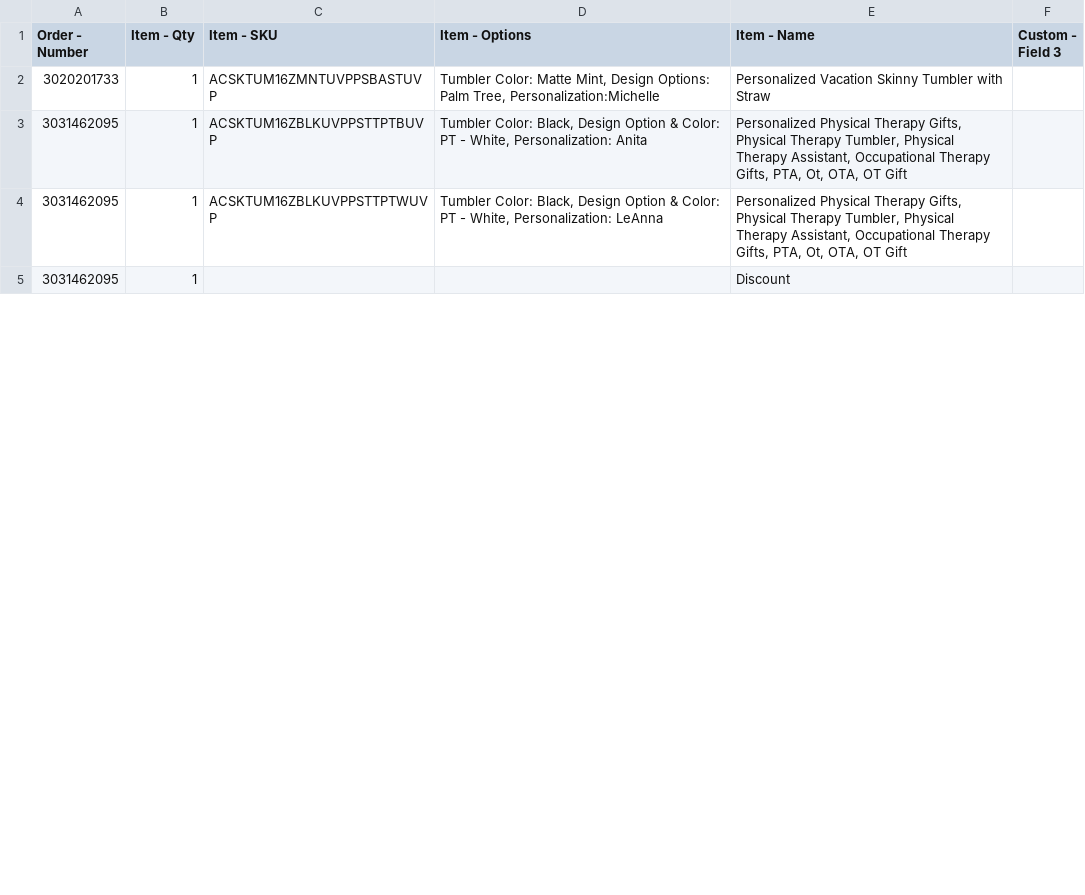
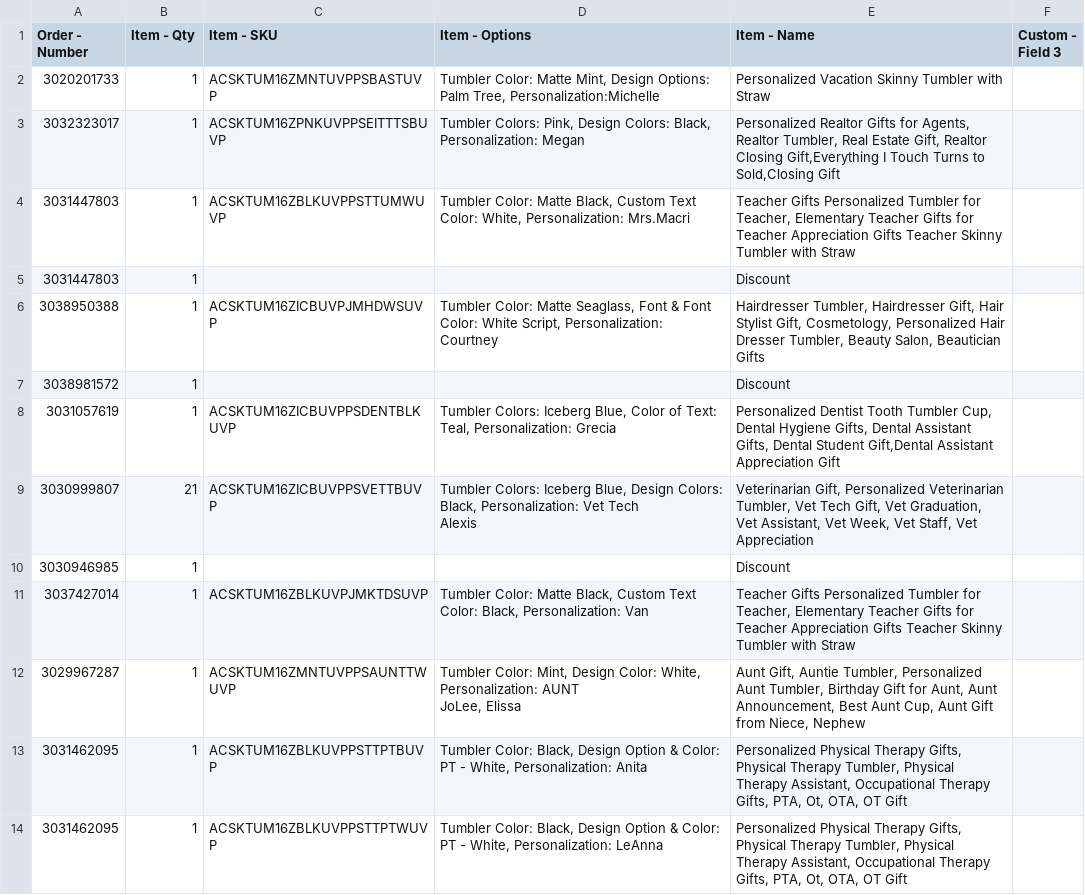
Before and after one commit to Zac-Prejean/PrintLayoutLab, a CSV file: Test Me.csv, drawn as a sheet; only a part is shown; the shorter side is filled out with more unchanged rows; the diff covers the shown part only.

Commit message:
Add files via upload

```diff
--- a/Test Me.csv
+++ b/Test Me.csv
@@ -2,2 +2,14 @@ Order - Number,Item - Qty,Item - SKU,Item - Options,Item - Name,Custom - Field 3
 3020201733,1,ACSKTUM16ZMNTUVPPSBASTUVP,"Tumbler Color: Matte Mint, Design Options: Palm Tree, Personalization:Michelle",Personalized Vacation Skinny Tumbler with Straw,
+"3032323017","1","ACSKTUM16ZPNKUVPPSEITTTSBUVP","Tumbler Colors: Pink, Design Colors: Black, Personalization: Megan","Personalized Realtor Gifts for Agents, Realtor Tumbler, Real Estate Gift, Realtor Closing Gift,Everything I Touch Turns to Sold,Closing Gift",""
+"3031447803","1","ACSKTUM16ZBLKUVPPSTTUMWUVP","Tumbler Color: Matte Black, Custom Text Color: White, Personalization: Mrs.Macri","Teacher Gifts Personalized Tumbler for Teacher, Elementary Teacher Gifts for Teacher Appreciation Gifts Teacher Skinny Tumbler with Straw",""
+"3031447803","1","",,"Discount",""
+"3038950388","1","ACSKTUM16ZICBUVPJMHDWSUVP","Tumbler Color: Matte Seaglass, Font & Font Color: White Script, Personalization: Courtney","Hairdresser Tumbler, Hairdresser Gift, Hair Stylist Gift, Cosmetology, Personalized Hair Dresser Tumbler, Beauty Salon, Beautician Gifts",""
+"3038981572","1","",,"Discount",""
+"3031057619","1","ACSKTUM16ZICBUVPPSDENTBLKUVP","Tumbler Colors: Iceberg Blue, Color of Text: Teal, Personalization: Grecia","Personalized Dentist Tooth Tumbler Cup, Dental Hygiene Gifts, Dental Assistant Gifts, Dental Student Gift,Dental Assistant Appreciation Gift",""
+"3030999807","21","ACSKTUM16ZICBUVPPSVETTBUVP","Tumbler Colors: Iceberg Blue, Design Colors: Black, Personalization: Vet Tech
+Alexis","Veterinarian Gift, Personalized Veterinarian Tumbler, Vet Tech Gift, Vet Graduation, Vet Assistant, Vet Week, Vet Staff, Vet Appreciation",""
+"3030946985","1","",,"Discount",""
+"3037427014","1","ACSKTUM16ZBLKUVPJMKTDSUVP","Tumbler Color: Matte Black, Custom Text Color: Black, Personalization: Van","Teacher Gifts Personalized Tumbler for Teacher, Elementary Teacher Gifts for Teacher Appreciation Gifts Teacher Skinny Tumbler with Straw",""
+"3029967287","1","ACSKTUM16ZMNTUVPPSAUNTTWUVP","Tumbler Color: Mint, Design Color: White, Personalization: AUNT
+JoLee, Elissa","Aunt Gift, Auntie Tumbler, Personalized Aunt Tumbler, Birthday Gift for Aunt, Aunt Announcement, Best Aunt Cup, Aunt Gift from Niece, Nephew",""
 "3031462095","1","ACSKTUM16ZBLKUVPPSTTPTBUVP","Tumbler Color: Black, Design Option & Color: PT - White, Personalization: Anita","Personalized Physical Therapy Gifts, Physical Therapy Tumbler, Physical Therapy Assistant, Occupational Therapy Gifts, PTA, Ot, OTA, OT Gift",""
```
Also changed, not shown: 19 added rows and 3 edited cells elsewhere in this file.
